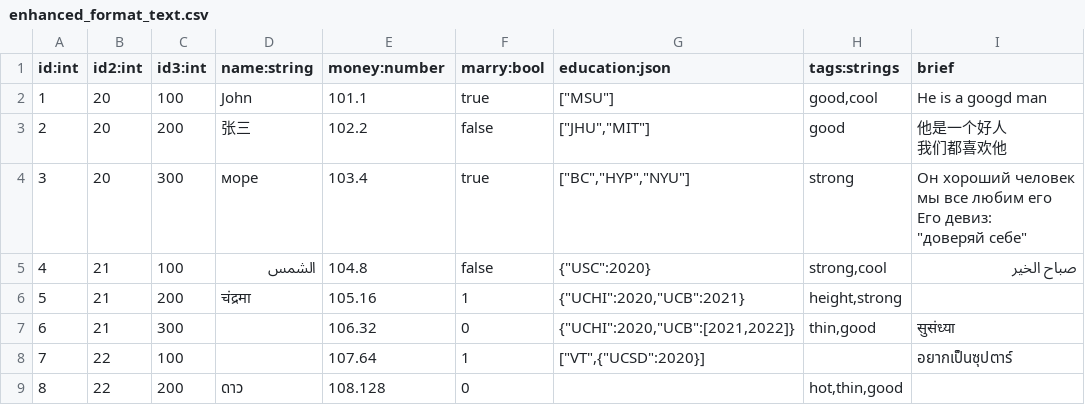
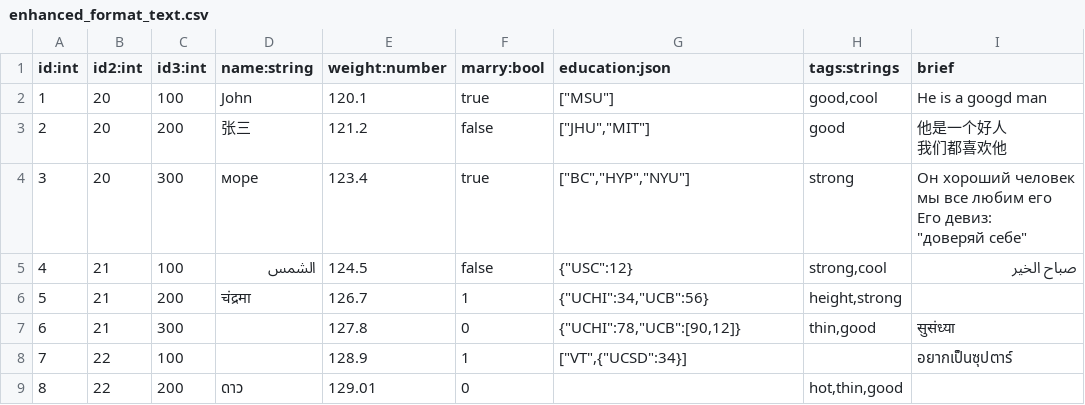
Before and after one commit to amin2312/ACsv, a CSV file: release/enhanced_format_text.csv, drawn as a sheet.

```diff
--- a/release/enhanced_format_text.csv
+++ b/release/enhanced_format_text.csv
@@ -1,13 +1,13 @@
-id:int,id2:int,id3:int,name:string,money:number,marry:bool,education:json,tags:strings,brief
-1,20,100,John,101.1,true,"[""MSU""]","good,cool",He is a googd man
-2,20,200,张三,102.2,false,"[""JHU"",""MIT""]",good,"他是一个好人
-我们都喜欢他"
-3,20,300,море,103.4,true,"[""BC"",""HYP"",""NYU""]",strong,"Он хороший человек
-мы все любим его
-Его девиз:
-""доверяй себе"""
-4,21,100,الشمس,104.8,false,"{""USC"":2020}","strong,cool",صباح الخير
-5,21,200,चंद्रमा,105.16,1,"{""UCHI"":2020,""UCB"":2021}","height,strong",
-6,21,300,,106.32,0,"{""UCHI"":2020,""UCB"":[2021,2022]}","thin,good",सुसंध्या
-7,22,100,,107.64,1,"[""VT"",{""UCSD"":2020}]",,อยากเป็นซุปตาร์
-8,22,200,ดาว,108.128,0,,"hot,thin,good",
+id:int,id2:int,id3:int,name:string,weight:number,marry:bool,education:json,tags:strings,brief
+1,20,100,John,120.1,true,"[""MSU""]","good,cool",He is a googd man
+2,20,200,张三,121.2,false,"[""JHU"",""MIT""]",good,"他是一个好人
+我们都喜欢他"
+3,20,300,море,123.4,true,"[""BC"",""HYP"",""NYU""]",strong,"Он хороший человек
+мы все любим его
+Его девиз:
+""доверяй себе"""
+4,21,100,الشمس,124.5,false,"{""USC"":12}","strong,cool",صباح الخير
+5,21,200,चंद्रमा,126.7,1,"{""UCHI"":34,""UCB"":56}","height,strong",
+6,21,300,,127.8,0,"{""UCHI"":78,""UCB"":[90,12]}","thin,good",सुसंध्या
+7,22,100,,128.9,1,"[""VT"",{""UCSD"":34}]",,อยากเป็นซุปตาร์
+8,22,200,ดาว,129.01,0,,"hot,thin,good",
```
Also changed, not shown: 5 other files.
